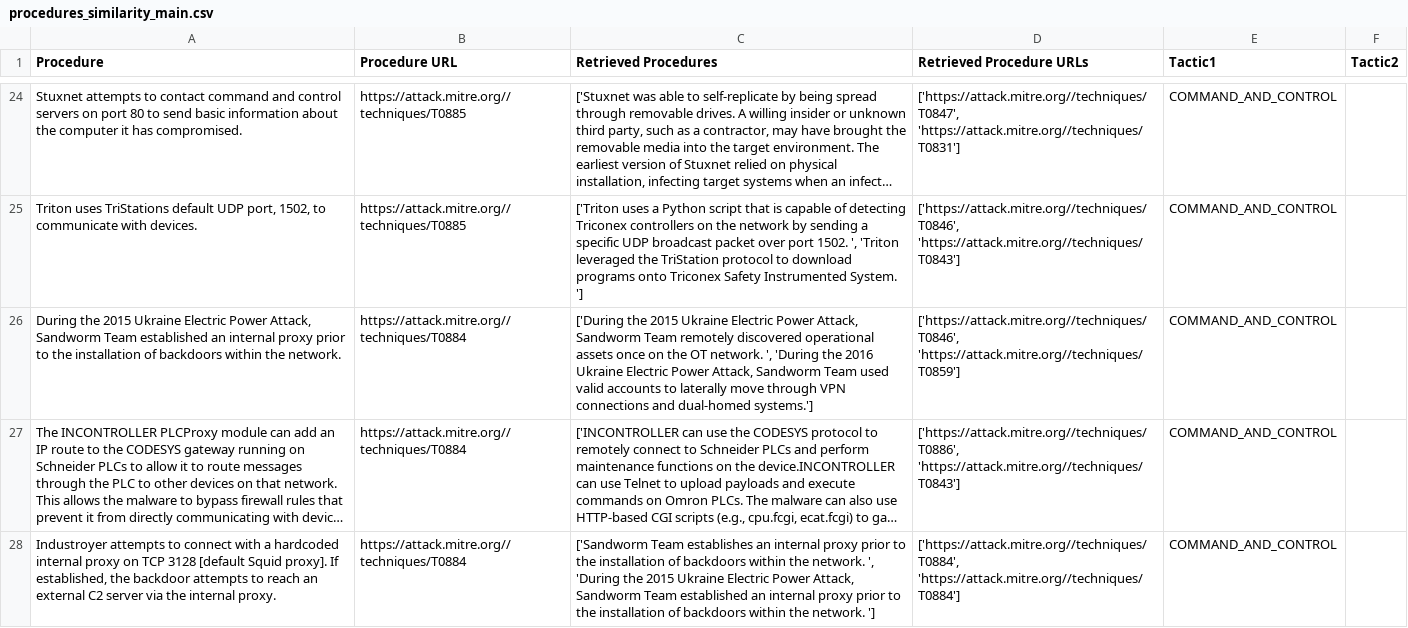
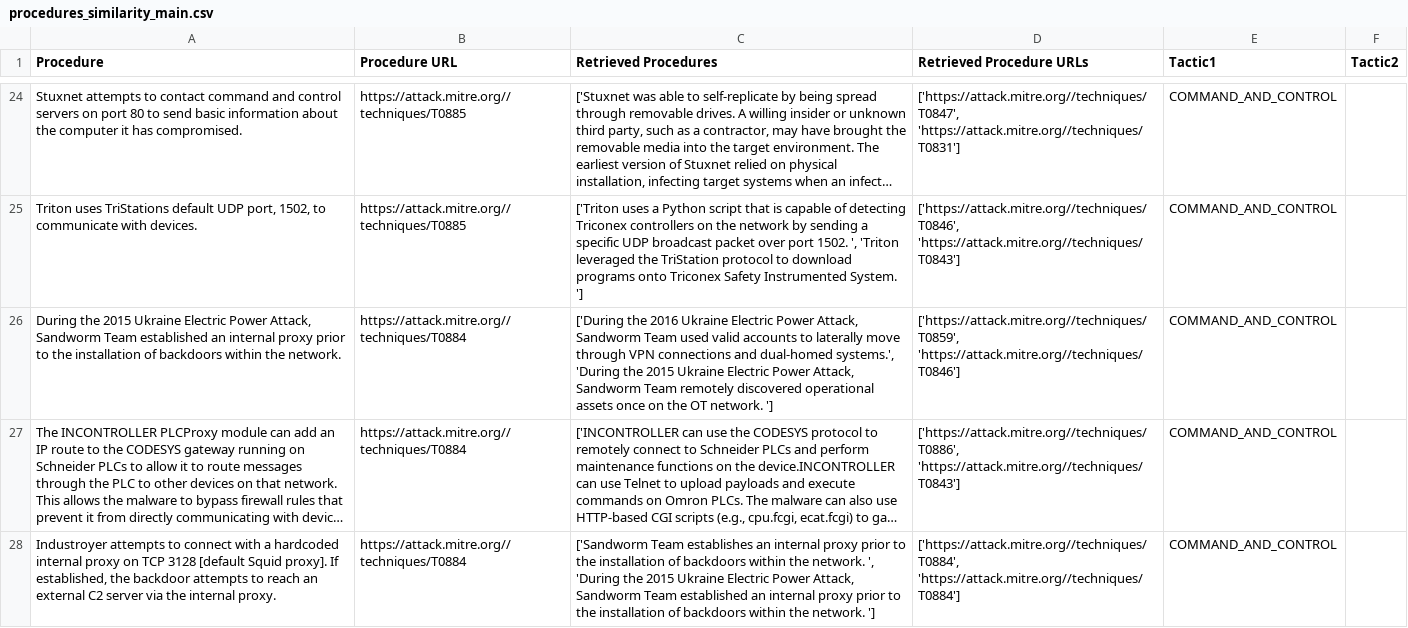
Before and after one commit to RezzFayyazi/ICS_Attack_Analysis_using_LLMs_with_RAG, a CSV file: Data/procedures_similarity_main.csv, drawn as a sheet; only a part is shown, gaps mark what is left out; long unchanged cells end in …; the diff covers the shown part only; the diff names each change by its address in the sheet, - before the commit and + after, or states it on an @@ line.

```diff
--- a/Data/procedures_similarity_main.csv
+++ b/Data/procedures_similarity_main.csv
-C26 (Retrieved Procedures): ['During the 2015 Ukraine Electric Power Attack, Sandworm Team remotely discovered operational assets once on the OT network. ', 'During the 2016 Ukraine Electric Power Attack, Sandworm Team used valid accounts to laterally move through VPN connections and dual-homed systems.']
+C26 (Retrieved Procedures): ['During the 2016 Ukraine Electric Power Attack, Sandworm Team used valid accounts to laterally move through VPN connections and dual-homed systems.', 'During the 2015 Ukraine Electric Power Attack, Sandworm Team remotely discovered operational assets once on the OT network. ']
-D26 (Retrieved Procedure URLs): ['https://attack.mitre.org//techniques/T0846', 'https://attack.mitre.org//techniques/T0859']
+D26 (Retrieved Procedure URLs): ['https://attack.mitre.org//techniques/T0859', 'https://attack.mitre.org//techniques/T0846']
```
Also changed, not shown: 3 edited cells elsewhere in this file, 17 other files.
